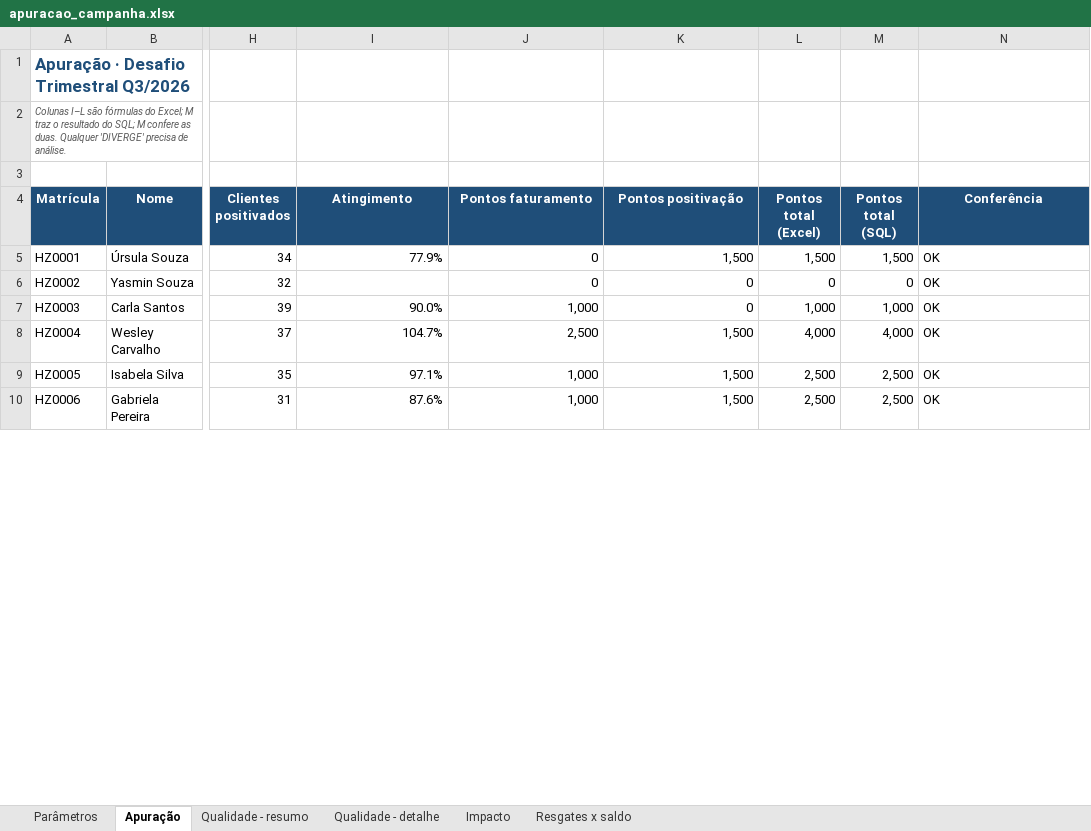
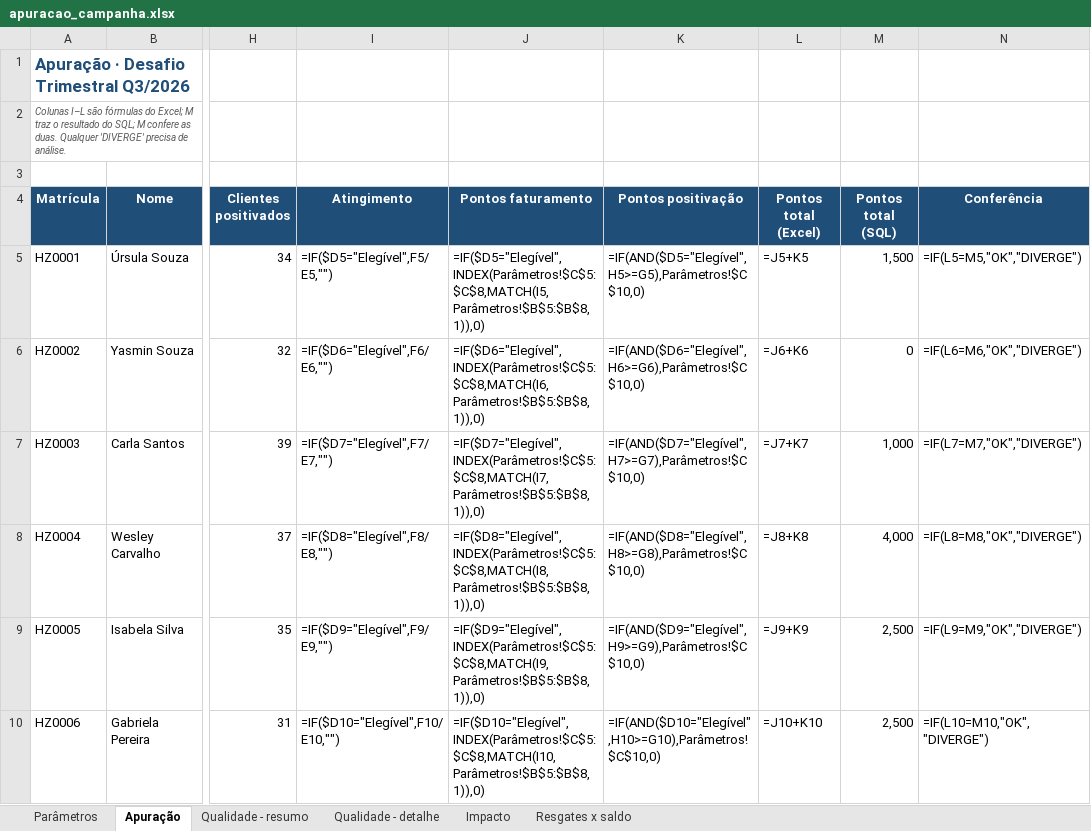
Before and after one commit to Stelaaa/analise_suporte_dados, an Excel workbook: reports/apuracao_campanha.xlsx, sheet Apuração, drawn as a sheet; only a part is shown, gaps mark what is left out; values as stored, in another font and other column widths than the file's, no borders; formulas without a stored value are shown as written; charts and pictures and conditional formats not drawn; the diff covers the shown part only; the diff names each change by its address in the sheet, - before the commit and + after, or states it on an @@ line.

```diff
--- a/reports/apuracao_campanha.xlsx (sheet Apuração)
+++ b/reports/apuracao_campanha.xlsx (sheet Apuração)
-I5 (Atingimento): 77.9%
+I5 (Atingimento): =IF($D5="Elegível",F5/E5,"")
-J5 (Pontos faturamento): 0
+J5 (Pontos faturamento): =IF($D5="Elegível",INDEX(Parâmetros!$C$5:$C$8,MATCH(I5,Parâmetros!$B$5:$B$8,1)),0)
-K5 (Pontos positivação): 1,500
+K5 (Pontos positivação): =IF(AND($D5="Elegível",H5>=G5),Parâmetros!$C$10,0)
-L5 (Pontos total (Excel)): 1,500
+L5 (Pontos total (Excel)): =J5+K5
-N5 (Conferência): OK
+N5 (Conferência): =IF(L5=M5,"OK","DIVERGE")
-I6 (Atingimento): (empty)
+I6 (Atingimento): =IF($D6="Elegível",F6/E6,"")
-J6 (Pontos faturamento): 0
+J6 (Pontos faturamento): =IF($D6="Elegível",INDEX(Parâmetros!$C$5:$C$8,MATCH(I6,Parâmetros!$B$5:$B$8,1)),0)
-K6 (Pontos positivação): 0
+K6 (Pontos positivação): =IF(AND($D6="Elegível",H6>=G6),Parâmetros!$C$10,0)
-L6 (Pontos total (Excel)): 0
+L6 (Pontos total (Excel)): =J6+K6
-N6 (Conferência): OK
+N6 (Conferência): =IF(L6=M6,"OK","DIVERGE")
-I7 (Atingimento): 90.0%
+I7 (Atingimento): =IF($D7="Elegível",F7/E7,"")
-J7 (Pontos faturamento): 1,000
+J7 (Pontos faturamento): =IF($D7="Elegível",INDEX(Parâmetros!$C$5:$C$8,MATCH(I7,Parâmetros!$B$5:$B$8,1)),0)
-K7 (Pontos positivação): 0
+K7 (Pontos positivação): =IF(AND($D7="Elegível",H7>=G7),Parâmetros!$C$10,0)
-L7 (Pontos total (Excel)): 1,000
+L7 (Pontos total (Excel)): =J7+K7
-N7 (Conferência): OK
+N7 (Conferência): =IF(L7=M7,"OK","DIVERGE")
-I8 (Atingimento): 104.7%
+I8 (Atingimento): =IF($D8="Elegível",F8/E8,"")
-J8 (Pontos faturamento): 2,500
+J8 (Pontos faturamento): =IF($D8="Elegível",INDEX(Parâmetros!$C$5:$C$8,MATCH(I8,Parâmetros!$B$5:$B$8,1)),0)
-K8 (Pontos positivação): 1,500
+K8 (Pontos positivação): =IF(AND($D8="Elegível",H8>=G8),Parâmetros!$C$10,0)
-L8 (Pontos total (Excel)): 4,000
+L8 (Pontos total (Excel)): =J8+K8
-N8 (Conferência): OK
+N8 (Conferência): =IF(L8=M8,"OK","DIVERGE")
-I9 (Atingimento): 97.1%
+I9 (Atingimento): =IF($D9="Elegível",F9/E9,"")
-J9 (Pontos faturamento): 1,000
+J9 (Pontos faturamento): =IF($D9="Elegível",INDEX(Parâmetros!$C$5:$C$8,MATCH(I9,Parâmetros!$B$5:$B$8,1)),0)
-K9 (Pontos positivação): 1,500
+K9 (Pontos positivação): =IF(AND($D9="Elegível",H9>=G9),Parâmetros!$C$10,0)
-L9 (Pontos total (Excel)): 2,500
+L9 (Pontos total (Excel)): =J9+K9
-N9 (Conferência): OK
+N9 (Conferência): =IF(L9=M9,"OK","DIVERGE")
-I10 (Atingimento): 87.6%
+I10 (Atingimento): =IF($D10="Elegível",F10/E10,"")
-J10 (Pontos faturamento): 1,000
+J10 (Pontos faturamento): =IF($D10="Elegível",INDEX(Parâmetros!$C$5:$C$8,MATCH(I10,Parâmetros!$B$5:$B$8,1)),0)
-K10 (Pontos positivação): 1,500
+K10 (Pontos positivação): =IF(AND($D10="Elegível",H10>=G10),Parâmetros!$C$10,0)
-L10 (Pontos total (Excel)): 2,500
+L10 (Pontos total (Excel)): =J10+K10
-N10 (Conferência): OK
+N10 (Conferência): =IF(L10=M10,"OK","DIVERGE")
```
Also changed, not shown: 1 added row, 1 removed row and 870 edited cells elsewhere in this sheet, charts or pictures, reports/indicadores_suporte.xlsx, 11 other files.
